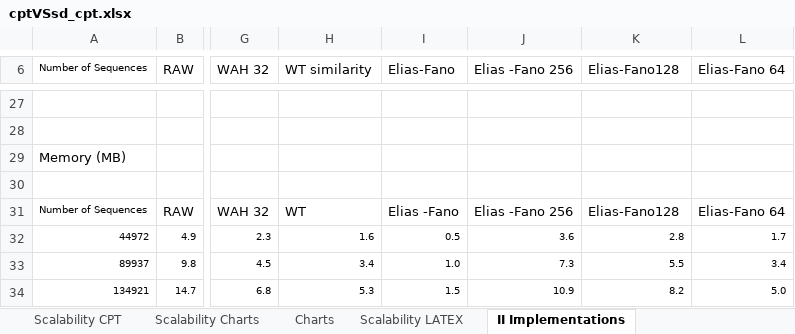
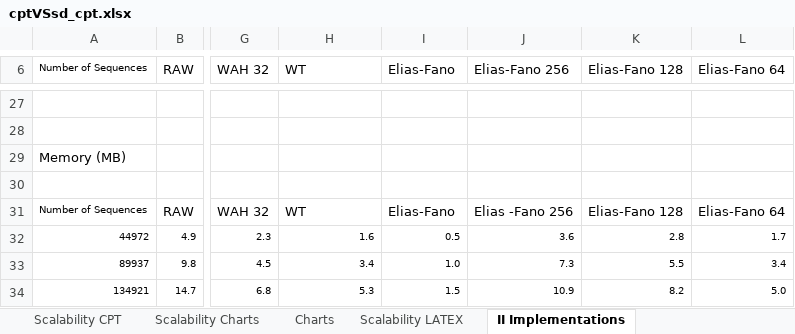
Before and after one commit to rafkt/C.CPT, an Excel workbook: results/cptVSsd_cpt.xlsx, sheet II Implementations, drawn as a sheet; only a part is shown, gaps mark what is left out; values as stored, in another font and other column widths than the file's, no borders; the diff names each change by its address in the sheet, - before the commit and + after, or states it on an @@ line.

```diff
--- a/results/cptVSsd_cpt.xlsx (sheet II Implementations)
+++ b/results/cptVSsd_cpt.xlsx (sheet II Implementations)
-H6: WT similarity
+H6: WT
-J6: Elias -Fano 256
+J6: Elias-Fano 256
-K6: Elias-Fano128
+K6: Elias-Fano 128
-I31 (Elias-Fano): Elias -Fano
+I31 (Elias-Fano): Elias-Fano
-K31 (Elias-Fano 128): Elias-Fano128
+K31 (Elias-Fano 128): Elias-Fano 128
```
Also changed, not shown: charts or pictures, 1 other file.
